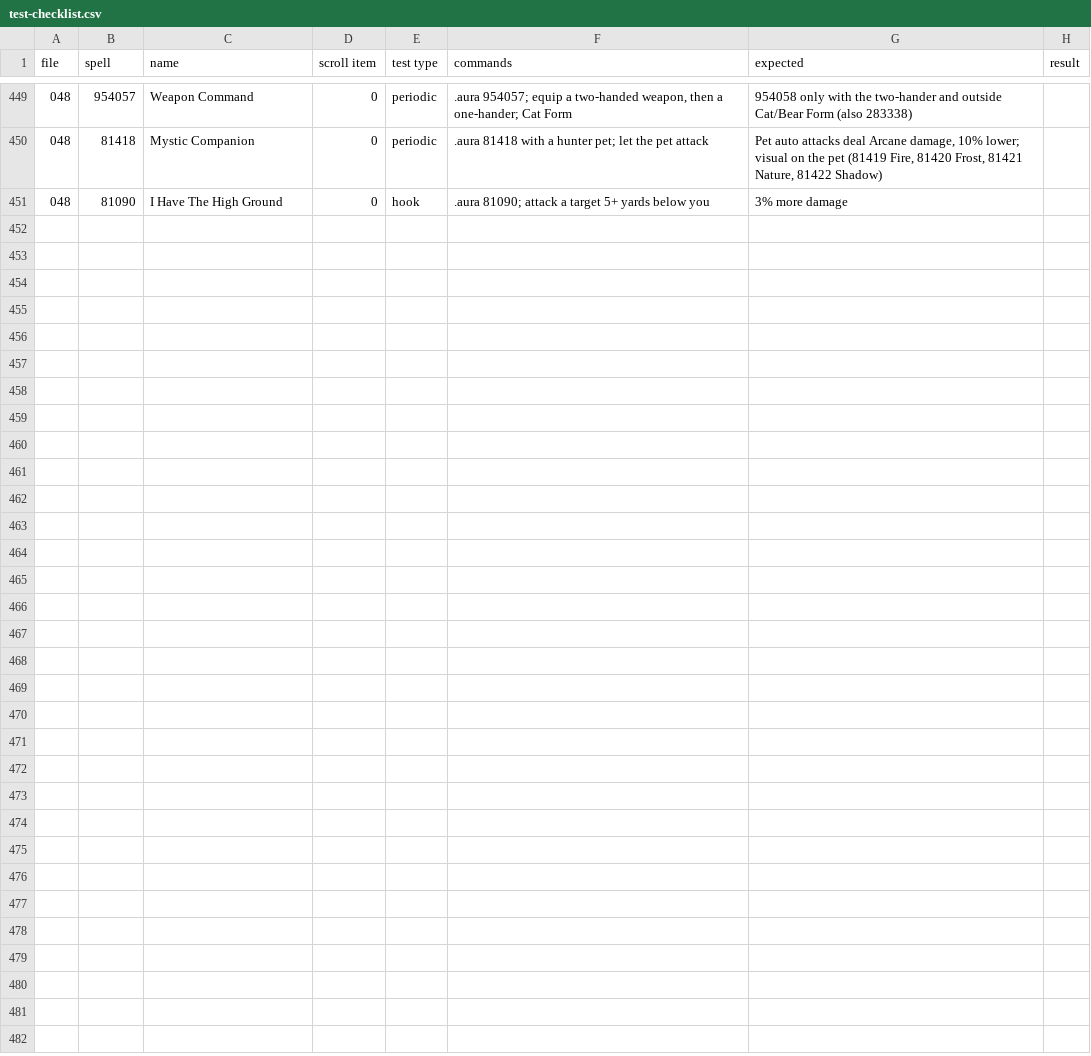
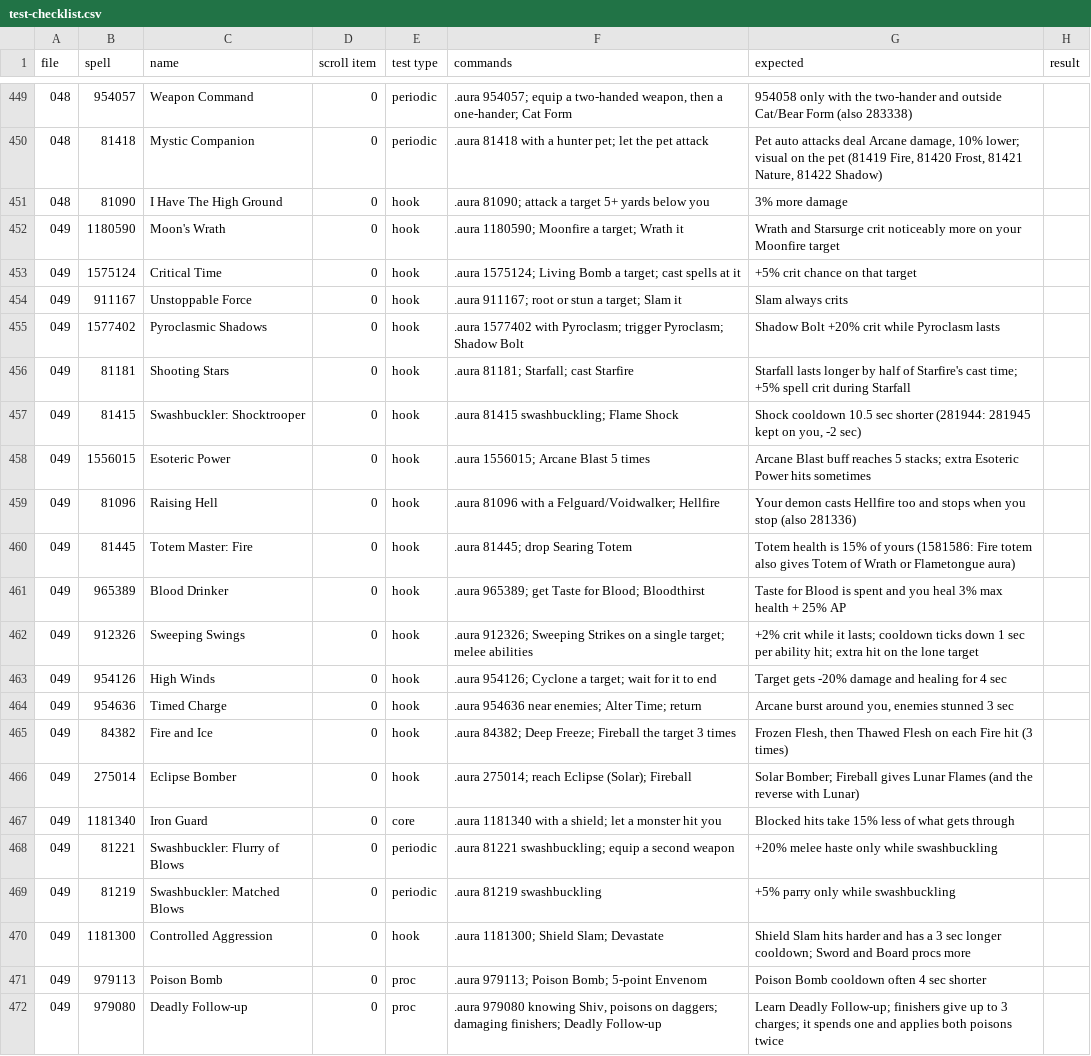
Before and after one commit to JaTynan/coa-wildcard-mystic, a CSV file: enchants/test-checklist.csv, drawn as a sheet; only a part is shown, gaps mark what is left out; the diff names each change by its address in the sheet, - before the commit and + after, or states it on an @@ line.

```diff
--- a/enchants/test-checklist.csv
+++ b/enchants/test-checklist.csv
+row 452: 049 | 1180590 | Moon's Wrath | 0 | hook | .aura 1180590; Moonfire a target; Wrath it | Wrath and Starsurge crit noticeably more on your Moonfire target
+row 453: 049 | 1575124 | Critical Time | 0 | hook | .aura 1575124; Living Bomb a target; cast spells at it | +5% crit chance on that target
+row 454: 049 | 911167 | Unstoppable Force | 0 | hook | .aura 911167; root or stun a target; Slam it | Slam always crits
+row 455: 049 | 1577402 | Pyroclasmic Shadows | 0 | hook | .aura 1577402 with Pyroclasm; trigger Pyroclasm; Shadow Bolt | Shadow Bolt +20% crit while Pyroclasm lasts
+row 456: 049 | 81181 | Shooting Stars | 0 | hook | .aura 81181; Starfall; cast Starfire | Starfall lasts longer by half of Starfire's cast time; +5% spell crit during Starfall
+row 457: 049 | 81415 | Swashbuckler: Shocktrooper | 0 | hook | .aura 81415 swashbuckling; Flame Shock | Shock cooldown 10.5 sec shorter (281944: 281945 kept on you, -2 sec)
+row 458: 049 | 1556015 | Esoteric Power | 0 | hook | .aura 1556015; Arcane Blast 5 times | Arcane Blast buff reaches 5 stacks; extra Esoteric Power hits sometimes
+row 459: 049 | 81096 | Raising Hell | 0 | hook | .aura 81096 with a Felguard/Voidwalker; Hellfire | Your demon casts Hellfire too and stops when you stop (also 281336)
+row 460: 049 | 81445 | Totem Master: Fire | 0 | hook | .aura 81445; drop Searing Totem | Totem health is 15% of yours (1581586: Fire totem also gives Totem of Wrath or Flametongue aura)
+row 461: 049 | 965389 | Blood Drinker | 0 | hook | .aura 965389; get Taste for Blood; Bloodthirst | Taste for Blood is spent and you heal 3% max health + 25% AP
+row 462: 049 | 912326 | Sweeping Swings | 0 | hook | .aura 912326; Sweeping Strikes on a single target; melee abilities | +2% crit while it lasts; cooldown ticks down 1 sec per ability hit; extra hit on the lone target
+row 463: 049 | 954126 | High Winds | 0 | hook | .aura 954126; Cyclone a target; wait for it to end | Target gets -20% damage and healing for 4 sec
+row 464: 049 | 954636 | Timed Charge | 0 | hook | .aura 954636 near enemies; Alter Time; return | Arcane burst around you, enemies stunned 3 sec
+row 465: 049 | 84382 | Fire and Ice | 0 | hook | .aura 84382; Deep Freeze; Fireball the target 3 times | Frozen Flesh, then Thawed Flesh on each Fire hit (3 times)
+row 466: 049 | 275014 | Eclipse Bomber | 0 | hook | .aura 275014; reach Eclipse (Solar); Fireball | Solar Bomber; Fireball gives Lunar Flames (and the reverse with Lunar)
+row 467: 049 | 1181340 | Iron Guard | 0 | core | .aura 1181340 with a shield; let a monster hit you | Blocked hits take 15% less of what gets through
+row 468: 049 | 81221 | Swashbuckler: Flurry of Blows | 0 | periodic | .aura 81221 swashbuckling; equip a second weapon | +20% melee haste only while swashbuckling
+row 469: 049 | 81219 | Swashbuckler: Matched Blows | 0 | periodic | .aura 81219 swashbuckling | +5% parry only while swashbuckling
+row 470: 049 | 1181300 | Controlled Aggression | 0 | hook | .aura 1181300; Shield Slam; Devastate | Shield Slam hits harder and has a 3 sec longer cooldown; Sword and Board procs more
+row 471: 049 | 979113 | Poison Bomb | 0 | proc | .aura 979113; Poison Bomb; 5-point Envenom | Poison Bomb cooldown often 4 sec shorter
+row 472: 049 | 979080 | Deadly Follow-up | 0 | proc | .aura 979080 knowing Shiv, poisons on daggers; damaging finishers; Deadly Follow-up | Learn Deadly Follow-up; finishers give up to 3 charges; it spends one and applies both poisons twice
```
Also changed, not shown: 7 other files.
